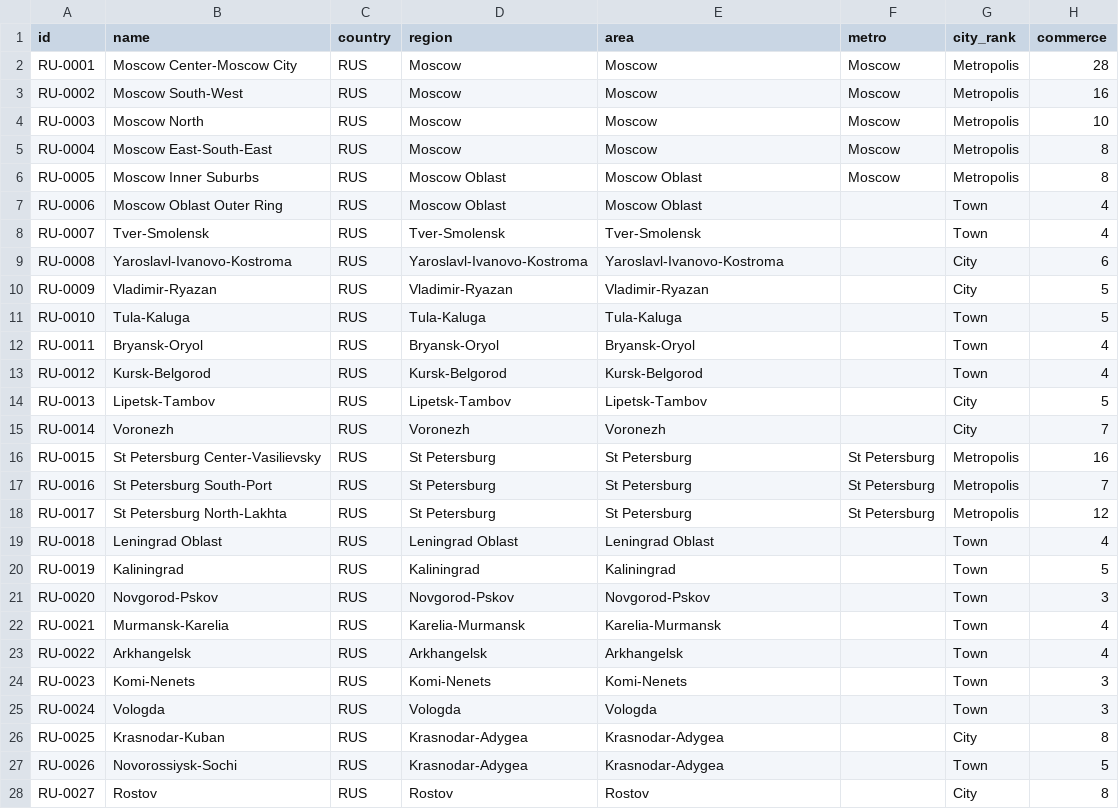
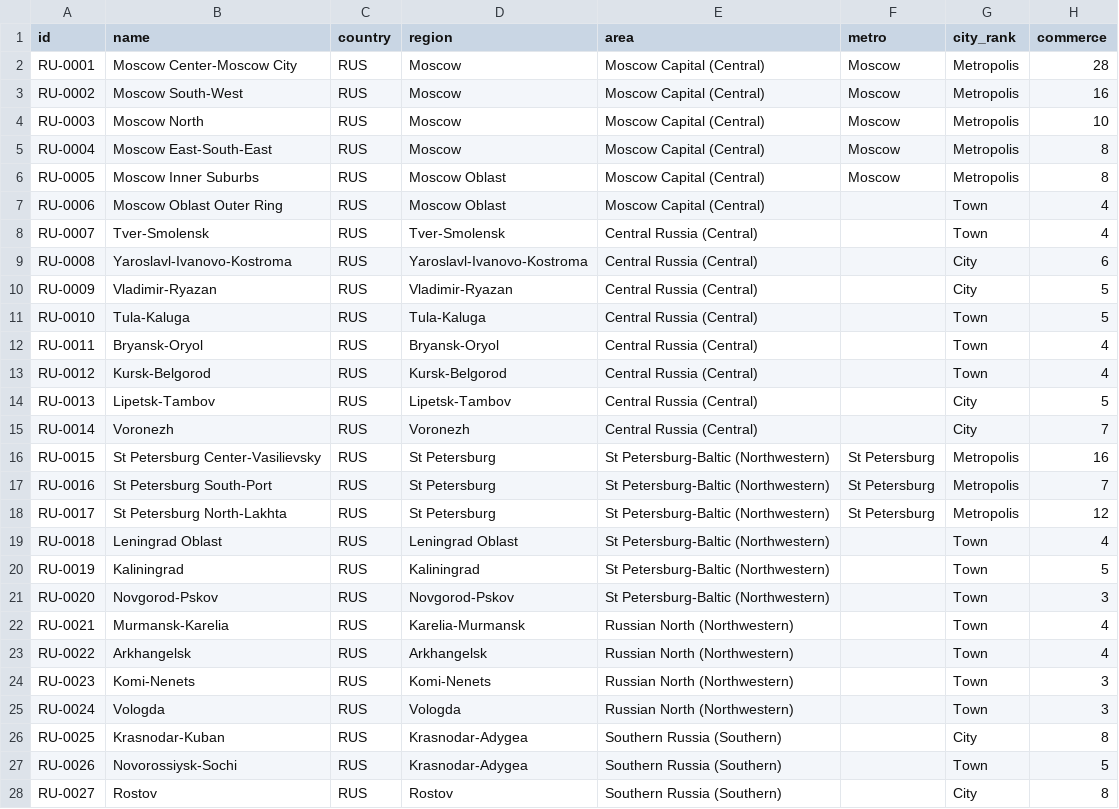
Before and after one commit to logan-czar/TechnoCapital20FF, a CSV file: docs/design/data/provinces-russia-central-asia.csv, drawn as a sheet; only a part is shown; the diff covers the shown part only; the diff names each change by its address in the sheet, - before the commit and + after, or states it on an @@ line.

```diff
--- a/docs/design/data/provinces-russia-central-asia.csv
+++ b/docs/design/data/provinces-russia-central-asia.csv
-E2:E5 (area): Moscow
+E2:E5 (area): Moscow Capital (Central)
-E6:E7 (area): Moscow Oblast
+E6:E7 (area): Moscow Capital (Central)
-E8 (area): Tver-Smolensk
+E8 (area): Central Russia (Central)
-E9 (area): Yaroslavl-Ivanovo-Kostroma
+E9 (area): Central Russia (Central)
-E10 (area): Vladimir-Ryazan
+E10 (area): Central Russia (Central)
-E11 (area): Tula-Kaluga
+E11 (area): Central Russia (Central)
-E12 (area): Bryansk-Oryol
+E12 (area): Central Russia (Central)
-E13 (area): Kursk-Belgorod
+E13 (area): Central Russia (Central)
-E14 (area): Lipetsk-Tambov
+E14 (area): Central Russia (Central)
-E15 (area): Voronezh
+E15 (area): Central Russia (Central)
-E16:E18 (area): St Petersburg
+E16:E18 (area): St Petersburg-Baltic (Northwestern)
-E19 (area): Leningrad Oblast
+E19 (area): St Petersburg-Baltic (Northwestern)
-E20 (area): Kaliningrad
+E20 (area): St Petersburg-Baltic (Northwestern)
-E21 (area): Novgorod-Pskov
+E21 (area): St Petersburg-Baltic (Northwestern)
-E22 (area): Karelia-Murmansk
+E22 (area): Russian North (Northwestern)
-E23 (area): Arkhangelsk
+E23 (area): Russian North (Northwestern)
-E24 (area): Komi-Nenets
+E24 (area): Russian North (Northwestern)
-E25 (area): Vologda
+E25 (area): Russian North (Northwestern)
-E26:E27 (area): Krasnodar-Adygea
+E26:E27 (area): Southern Russia (Southern)
-E28 (area): Rostov
+E28 (area): Southern Russia (Southern)
```
Also changed, not shown: 49 edited cells elsewhere in this file, docs/design/data/countries.csv, docs/design/data/provinces-mena.csv, 7 other files.
